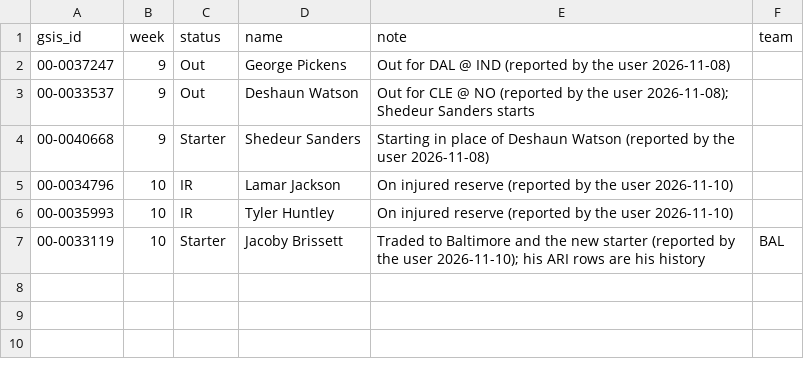
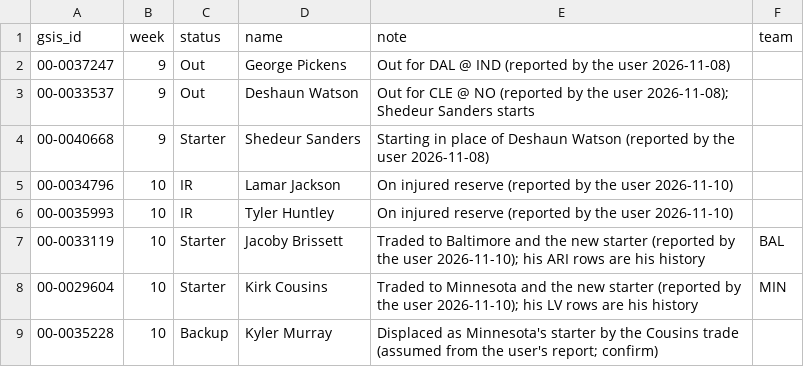
Before and after one commit to jlwin1995-alt/Bball, a CSV file: football/data/log/nfl_status_overrides.csv, drawn as a sheet; the diff names each change by its address in the sheet, - before the commit and + after, or states it on an @@ line.

```diff
--- a/football/data/log/nfl_status_overrides.csv
+++ b/football/data/log/nfl_status_overrides.csv
+row 8: 00-0029604 | 10 | Starter | Kirk Cousins | Traded to Minnesota and the new starter (reported by the user 2026-11-10); his LV rows are his history | MIN
+row 9: 00-0035228 | 10 | Backup | Kyler Murray | Displaced as Minnesota's starter by the Cousins trade (assumed from the user's report; confirm)
```
Also changed, not shown: 3 other files.
